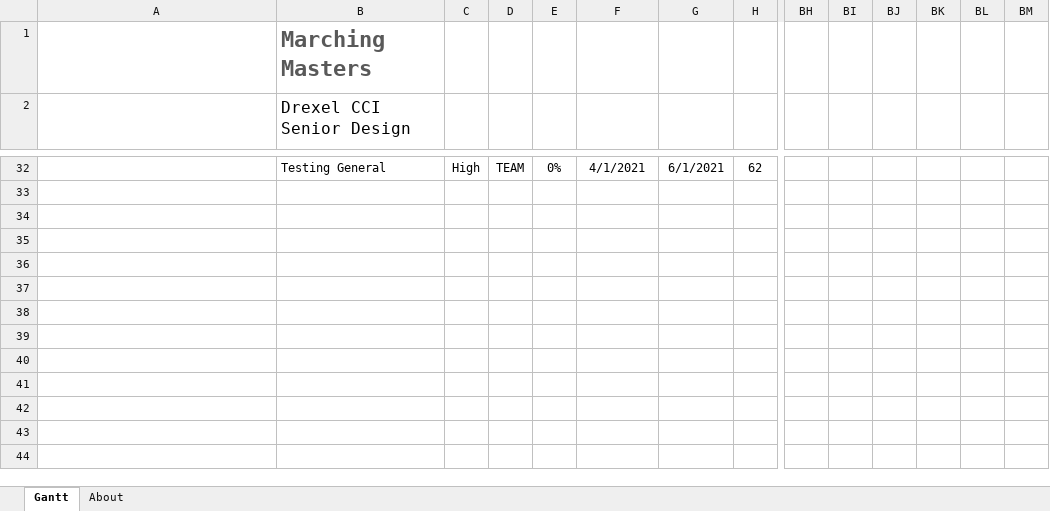
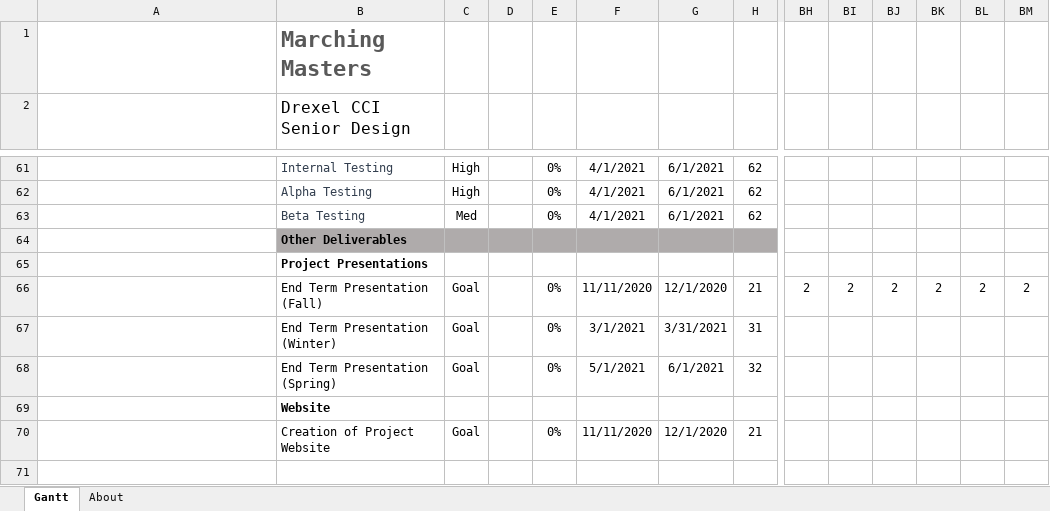
Before and after one commit to Bbulicki/MarchingMasters, an Excel workbook: Documents/Meeting Updates/Marching Masters Schedule.xlsx, sheet Gantt, drawn as a sheet; only a part is shown, gaps mark what is left out; long unchanged cells end in …; values as stored, in another font and other column widths than the file's, no borders; charts and pictures and conditional formats and table styles not drawn; addresses are those after the commit; rows hold the shown columns only; the diff covers the shown part only; the diff names each change by its address in the sheet, - before the commit and + after, or states it on an @@ line.

```diff
--- a/Documents/Meeting Updates/Marching Masters Schedule.xlsx (sheet Gantt)
+++ b/Documents/Meeting Updates/Marching Masters Schedule.xlsx (sheet Gantt)
-B61 (Drexel CCI Senior Design): Testing General
+B61 (Drexel CCI Senior Design): Internal Testing
-B61 text colour: black
+B61 text colour: #333F4F
-D61: TEAM
+D61: (empty)
-row 62: (empty)
+row 62:  | Alpha Testing | High |  | 0% | 4/1/2021 | 6/1/2021 | 62
+row 63:  | Beta Testing | Med |  | 0% | 4/1/2021 | 6/1/2021 | 62
+row 64:  | Other Deliverables
@@ row 18 moved to row 65: Project Presentations @@
+row 66:  | End Term Presentation (Fall) | Goal |  | 0% | 11/11/2020 | 12/1/2020 | 21 | 2 | 2 | 2 | 2 | 2 | 2
+row 67:  | End Term Presentation (Winter) | Goal |  | 0% | 3/1/2021 | 3/31/2021 | 31
+row 68:  | End Term Presentation (Spring) | Goal |  | 0% | 5/1/2021 | 6/1/2021 | 32
+row 69:  | Website
+row 70:  | Creation of Project Website | Goal |  | 0% | 11/11/2020 | 12/1/2020 | 21
```
Also changed, not shown: 36 added rows, 6 removed rows, 1 moved row, 19 edited cells and cell formats elsewhere in this sheet, formulas that keep their value, charts or pictures, 1 other file.
